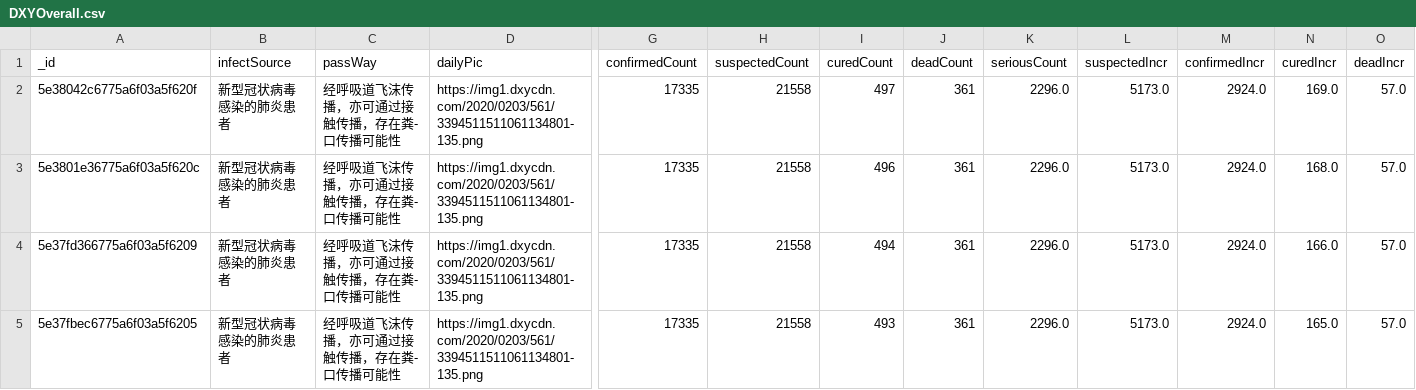
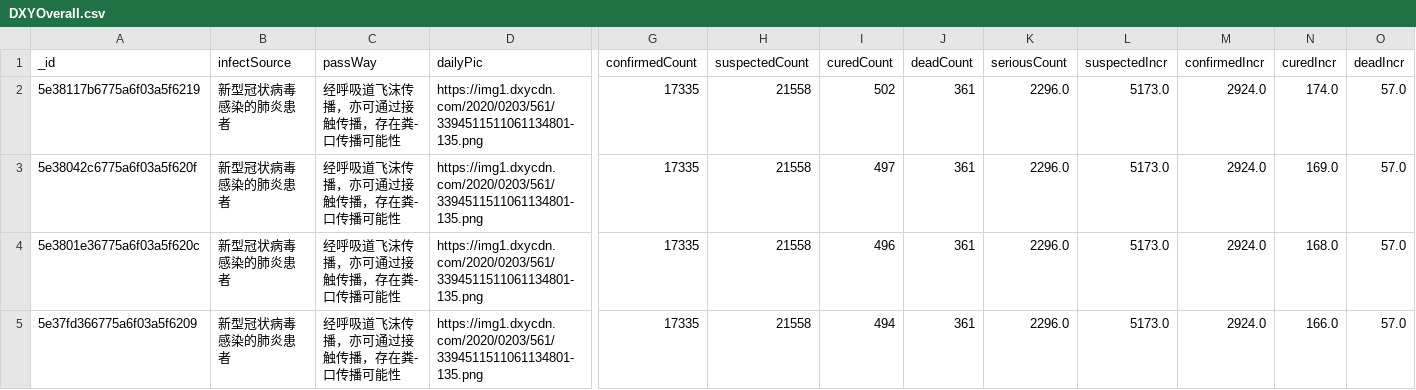
Before and after one commit to BlankerL/DXY-COVID-19-Data, a CSV file: DXYOverall.csv, drawn as a sheet; only a part is shown, gaps mark what is left out; the shorter side is filled out with more unchanged rows; rows hold the shown columns only; the diff names each change by its address in the sheet, - before the commit and + after, or states it on an @@ line.

```diff
--- a/DXYOverall.csv
+++ b/DXYOverall.csv
+row 2: 5e38117b6775a6f03a5f6219 | 新型冠状病毒感染的肺炎患者 | 经呼吸道飞沫传播，亦可通过接触传播，存在粪-口传播可能性 | https://img1.dxycdn.com/2020/0203/561/3394511511061134801-135.png | 17335 | 21558 | 502 | 361 | 2296.0 | 5173.0 | 2924.0 | 174.0 | 57.0
```
Also changed, not shown: DXYNews.csv, 1 other file.
